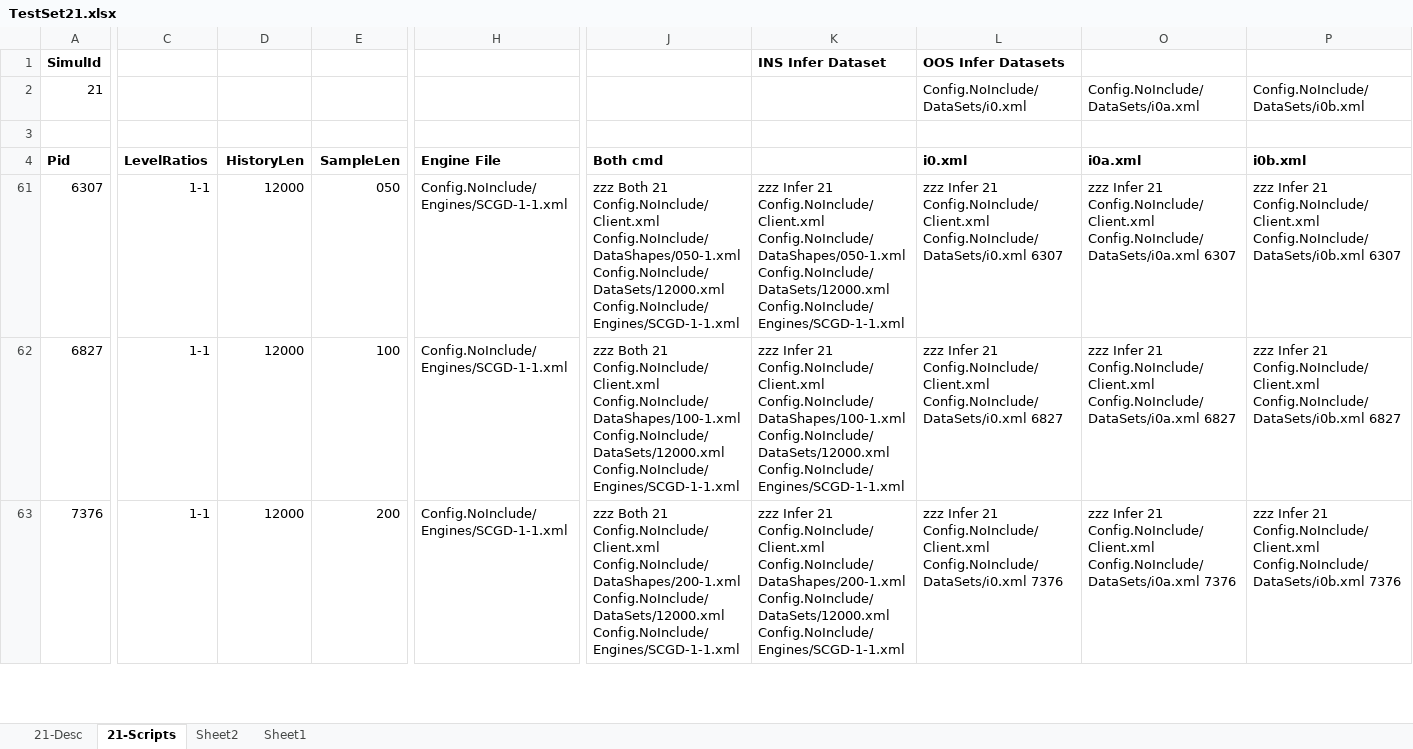
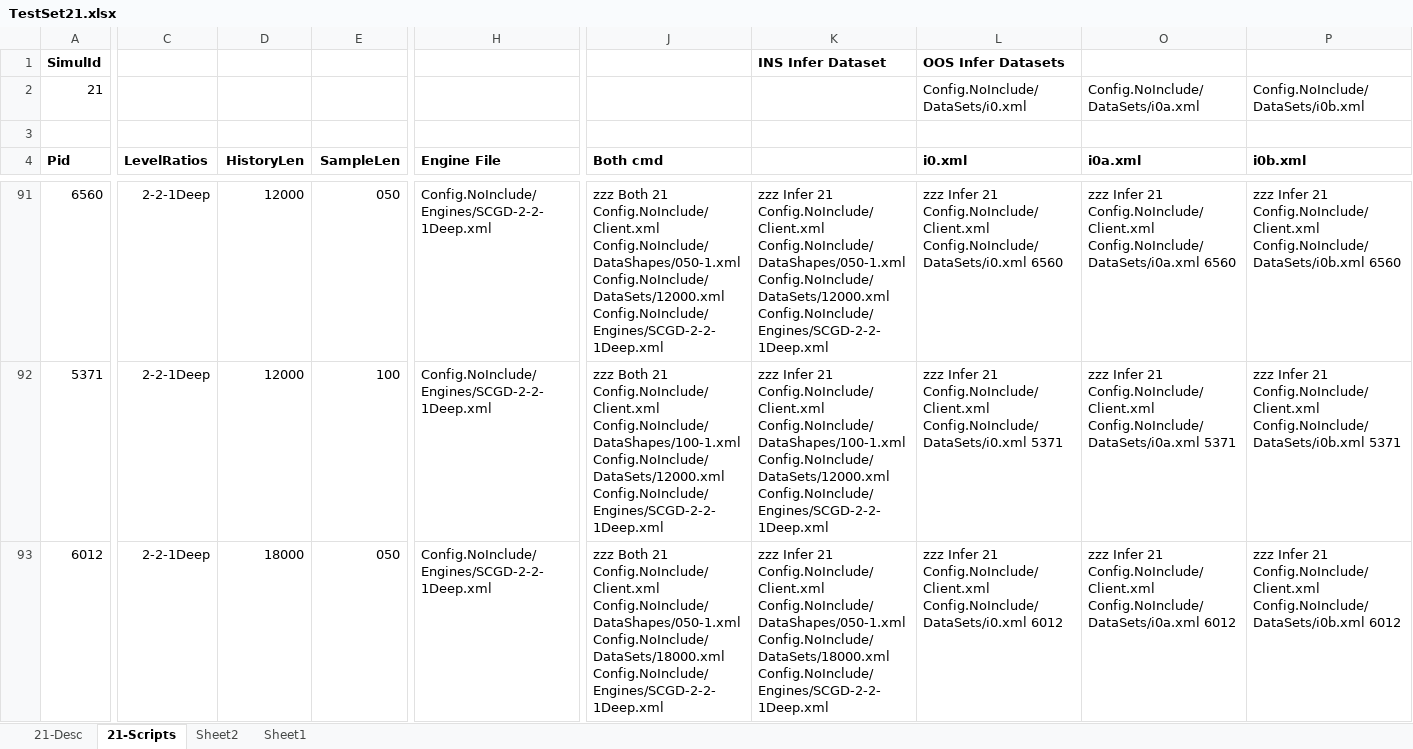
Before and after one commit to gcaglion/zzz, an Excel workbook: TestSet21.xlsx, sheet 21-Scripts, drawn as a sheet; only a part is shown, gaps mark what is left out; values as stored, in another font and other column widths than the file's, no borders; addresses are those after the commit; the diff covers the shown part only; the diff names each change by its address in the sheet, - before the commit and + after, or states it on an @@ line.

```diff
--- a/TestSet21.xlsx (sheet 21-Scripts)
+++ b/TestSet21.xlsx (sheet 21-Scripts)
-A91 (Pid): 6307
+A91 (Pid): 6560
-C91:C93 (LevelRatios): 1-1
+C91:C93 (LevelRatios): 2-2-1Deep
-H91:H93 (Engine File): Config.NoInclude/Engines/SCGD-1-1.xml
+H91:H93 (Engine File): Config.NoInclude/Engines/SCGD-2-2-1Deep.xml
-J91 (Both cmd): …Config.NoInclude/DataShapes/050-1.xml Config.NoInclude/DataSets/12000.xml Config.NoInclude/Engines/SCGD-1-1.xml
+J91 (Both cmd): …Config.NoInclude/DataShapes/050-1.xml Config.NoInclude/DataSets/12000.xml Config.NoInclude/Engines/SCGD-2-2-1Deep.xml
-K91: …Config.NoInclude/DataShapes/050-1.xml Config.NoInclude/DataSets/12000.xml Config.NoInclude/Engines/SCGD-1-1.xml
+K91: …Config.NoInclude/DataShapes/050-1.xml Config.NoInclude/DataSets/12000.xml Config.NoInclude/Engines/SCGD-2-2-1Deep.xml
-L91 (i0.xml): …Config.NoInclude/Client.xml Config.NoInclude/DataSets/i0.xml 6307
+L91 (i0.xml): …Config.NoInclude/Client.xml Config.NoInclude/DataSets/i0.xml 6560
-O91 (i0a.xml): …Config.NoInclude/Client.xml Config.NoInclude/DataSets/i0a.xml 6307
+O91 (i0a.xml): …Config.NoInclude/Client.xml Config.NoInclude/DataSets/i0a.xml 6560
-P91 (i0b.xml): …Config.NoInclude/Client.xml Config.NoInclude/DataSets/i0b.xml 6307
+P91 (i0b.xml): …Config.NoInclude/Client.xml Config.NoInclude/DataSets/i0b.xml 6560
-A92 (Pid): 6827
+A92 (Pid): 5371
-J92 (Both cmd): …Config.NoInclude/DataShapes/100-1.xml Config.NoInclude/DataSets/12000.xml Config.NoInclude/Engines/SCGD-1-1.xml
+J92 (Both cmd): …Config.NoInclude/DataShapes/100-1.xml Config.NoInclude/DataSets/12000.xml Config.NoInclude/Engines/SCGD-2-2-1Deep.xml
-K92: …Config.NoInclude/DataShapes/100-1.xml Config.NoInclude/DataSets/12000.xml Config.NoInclude/Engines/SCGD-1-1.xml
+K92: …Config.NoInclude/DataShapes/100-1.xml Config.NoInclude/DataSets/12000.xml Config.NoInclude/Engines/SCGD-2-2-1Deep.xml
-L92 (i0.xml): …Config.NoInclude/Client.xml Config.NoInclude/DataSets/i0.xml 6827
+L92 (i0.xml): …Config.NoInclude/Client.xml Config.NoInclude/DataSets/i0.xml 5371
-O92 (i0a.xml): …Config.NoInclude/Client.xml Config.NoInclude/DataSets/i0a.xml 6827
+O92 (i0a.xml): …Config.NoInclude/Client.xml Config.NoInclude/DataSets/i0a.xml 5371
-P92 (i0b.xml): …Config.NoInclude/Client.xml Config.NoInclude/DataSets/i0b.xml 6827
+P92 (i0b.xml): …Config.NoInclude/Client.xml Config.NoInclude/DataSets/i0b.xml 5371
-A93 (Pid): 7376
+A93 (Pid): 6012
-D93 (HistoryLen): 12000
+D93 (HistoryLen): 18000
-E93 (SampleLen): 200
+E93 (SampleLen): 050
-J93 (Both cmd): …21 Config.NoInclude/Client.xml Config.NoInclude/DataShapes/200-1.xml Config.NoInclude/DataSets/12000.xml Config.NoInclude/Engines/SCGD-1-1.xml
+J93 (Both cmd): …21 Config.NoInclude/Client.xml Config.NoInclude/DataShapes/050-1.xml Config.NoInclude/DataSets/18000.xml Config.NoInclude/Engines/SCGD-2-2-1Deep.xml
-K93: …21 Config.NoInclude/Client.xml Config.NoInclude/DataShapes/200-1.xml Config.NoInclude/DataSets/12000.xml Config.NoInclude/Engines/SCGD-1-1.xml
+K93: …21 Config.NoInclude/Client.xml Config.NoInclude/DataShapes/050-1.xml Config.NoInclude/DataSets/18000.xml Config.NoInclude/Engines/SCGD-2-2-1Deep.xml
-L93 (i0.xml): …Config.NoInclude/Client.xml Config.NoInclude/DataSets/i0.xml 7376
+L93 (i0.xml): …Config.NoInclude/Client.xml Config.NoInclude/DataSets/i0.xml 6012
-O93 (i0a.xml): …Config.NoInclude/Client.xml Config.NoInclude/DataSets/i0a.xml 7376
+O93 (i0a.xml): …Config.NoInclude/Client.xml Config.NoInclude/DataSets/i0a.xml 6012
-P93 (i0b.xml): …Config.NoInclude/Client.xml Config.NoInclude/DataSets/i0b.xml 7376
+P93 (i0b.xml): …Config.NoInclude/Client.xml Config.NoInclude/DataSets/i0b.xml 6012
```
Also changed, not shown: 2 added rows, 4 removed rows and 42 edited cells elsewhere in this sheet, formulas that keep their value, hidden cells, 3 other files.
